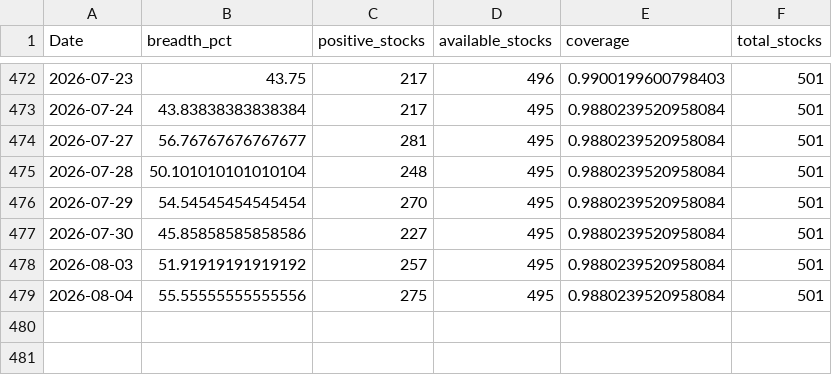
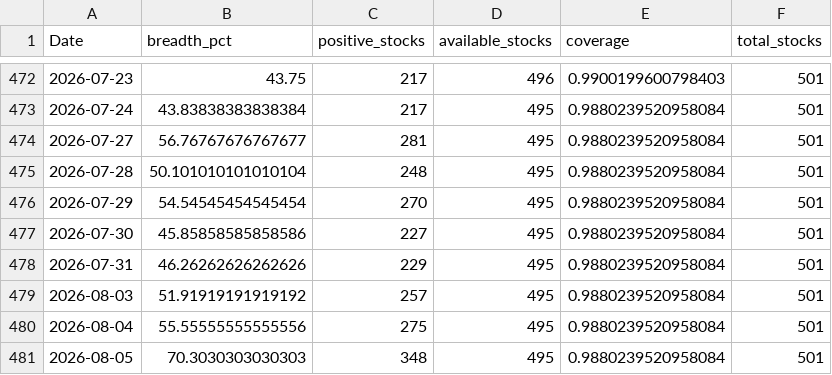
Before and after one commit to CS26-ST/short_term_sentiment_indicator, a CSV file: output/nifty500_sentiment_breadth_20d.csv, drawn as a sheet; only a part is shown, gaps mark what is left out.

```diff
--- a/output/nifty500_sentiment_breadth_20d.csv
+++ b/output/nifty500_sentiment_breadth_20d.csv
@@ -477,3 +477,5 @@ Date,breadth_pct,positive_stocks,available_stocks,coverage,total_stocks
 2026-07-30,45.85858585858586,227,495,0.9880239520958084,501
+2026-07-31,46.26262626262626,229,495,0.9880239520958084,501
 2026-08-03,51.91919191919192,257,495,0.9880239520958084,501
 2026-08-04,55.55555555555556,275,495,0.9880239520958084,501
+2026-08-05,70.3030303030303,348,495,0.9880239520958084,501
```
Also changed, not shown: 2 other files.
